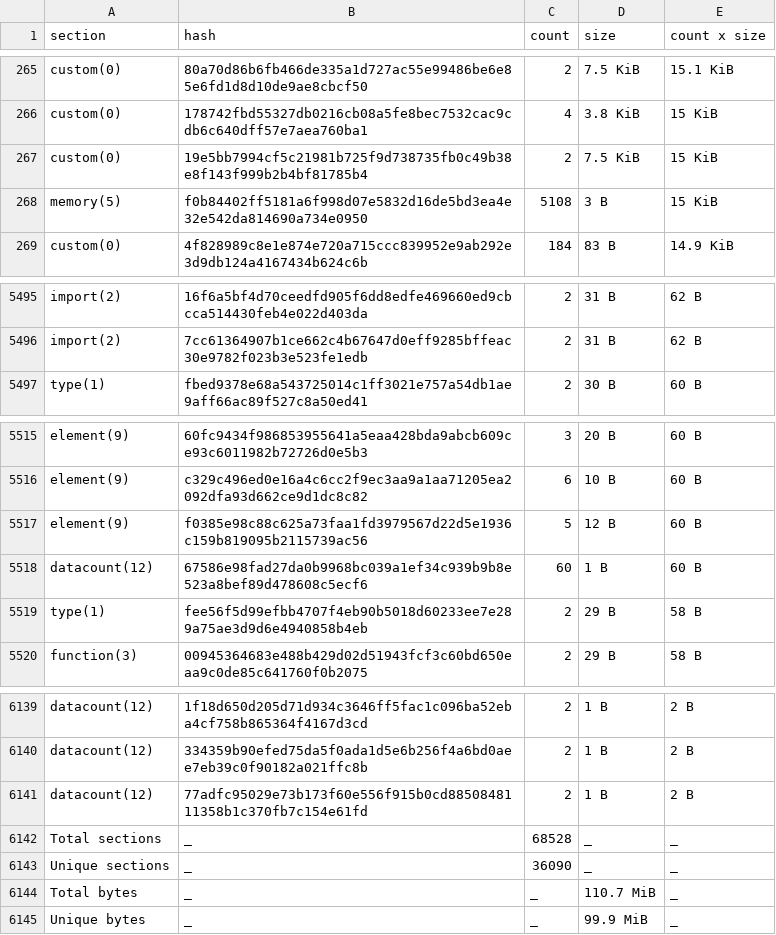
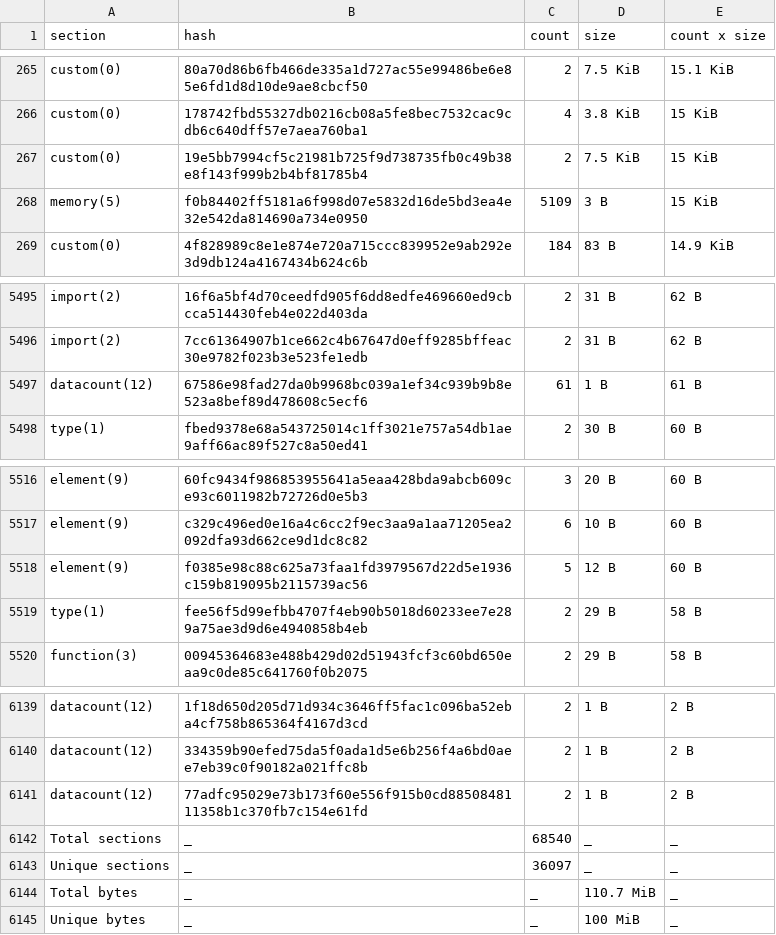
Before and after one commit to drebelsky/contract-wasms, a CSV file: analysis/dupe-sections.csv, drawn as a sheet; only a part is shown, gaps mark what is left out; the diff covers the shown part only.

```diff
--- a/analysis/dupe-sections.csv
+++ b/analysis/dupe-sections.csv
@@ -267,3 +267,3 @@ custom(0),178742fbd55327db0216cb08a5fe8bec7532cac9cdb6c640dff57e7aea760ba1,4,3.8
 custom(0),19e5bb7994cf5c21981b725f9d738735fb0c49b38e8f143f999b2b4bf81785b4,2,7.5 KiB,15 KiB
-memory(5),f0b84402ff5181a6f998d07e5832d16de5bd3ea4e32e542da814690a734e0950,5108,3 B,15 KiB
+memory(5),f0b84402ff5181a6f998d07e5832d16de5bd3ea4e32e542da814690a734e0950,5109,3 B,15 KiB
 custom(0),4f828989c8e1e874e720a715ccc839952e9ab292e3d9db124a4167434b624c6b,184,83 B,14.9 KiB
@@ -5496,2 +5496,3 @@ import(2),16f6a5bf4d70ceedfd905f6dd8edfe469660ed9cbcca514430feb4e022d403da,2,31
 import(2),7cc61364907b1ce662c4b67647d0eff9285bffeac30e9782f023b3e523fe1edb,2,31 B,62 B
+datacount(12),67586e98fad27da0b9968bc039a1ef34c939b9b8e523a8bef89d478608c5ecf6,61,1 B,61 B
 type(1),fbed9378e68a543725014c1ff3021e757a54db1ae9aff66ac89f527c8a50ed41,2,30 B,60 B
@@ -5517,3 +5518,2 @@ element(9),c329c496ed0e16a4c6cc2f9ec3aa9a1aa71205ea2092dfa93d662ce9d1dc8c82,6,10
 element(9),f0385e98c88c625a73faa1fd3979567d22d5e1936c159b819095b2115739ac56,5,12 B,60 B
-datacount(12),67586e98fad27da0b9968bc039a1ef34c939b9b8e523a8bef89d478608c5ecf6,60,1 B,60 B
 type(1),fee56f5d99efbb4707f4eb90b5018d60233ee7e289a75ae3d9d6e4940858b4eb,2,29 B,58 B
@@ -6141,5 +6141,5 @@ datacount(12),334359b90efed75da5f0ada1d5e6b256f4a6bd0aee7eb39c0f90182a021ffc8b,2
 datacount(12),77adfc95029e73b173f60e556f915b0cd8850848111358b1c370fb7c154e61fd,2,1 B,2 B
-Total sections,_,68528,_,_
-Unique sections,_,36090,_,_
+Total sections,_,68540,_,_
+Unique sections,_,36097,_,_
 Total bytes,_,_,110.7 MiB,_
-Unique bytes,_,_,99.9 MiB,_
+Unique bytes,_,_,100 MiB,_
```
Also changed, not shown: 3 added rows and 3 removed rows elsewhere in this file, analysis/count_instances_per_wasm.csv, analysis/dupe-code.csv, 20 other files.
